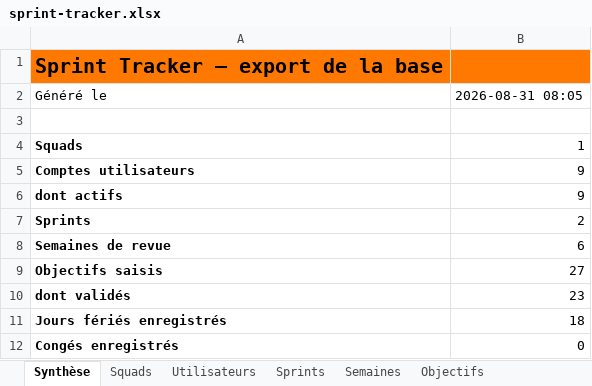
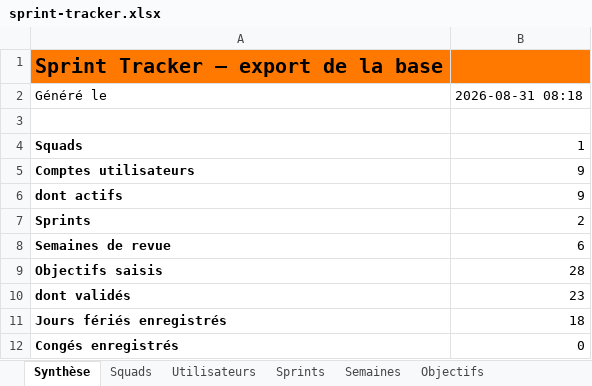
Before and after one commit to efoka24-ops/sprint-tracker, an Excel workbook: bd/sprint-tracker.xlsx, sheet Synthèse, drawn as a sheet; values as stored, in another font and other column widths than the file's, no borders; the diff names each change by its address in the sheet, - before the commit and + after, or states it on an @@ line.

```diff
--- a/bd/sprint-tracker.xlsx (sheet Synthèse)
+++ b/bd/sprint-tracker.xlsx (sheet Synthèse)
-B2: 2026-08-31 08:05
+B2: 2026-08-31 08:18
-B9: 27
+B9: 28
```
Also changed, not shown: sheet Objectifs.
